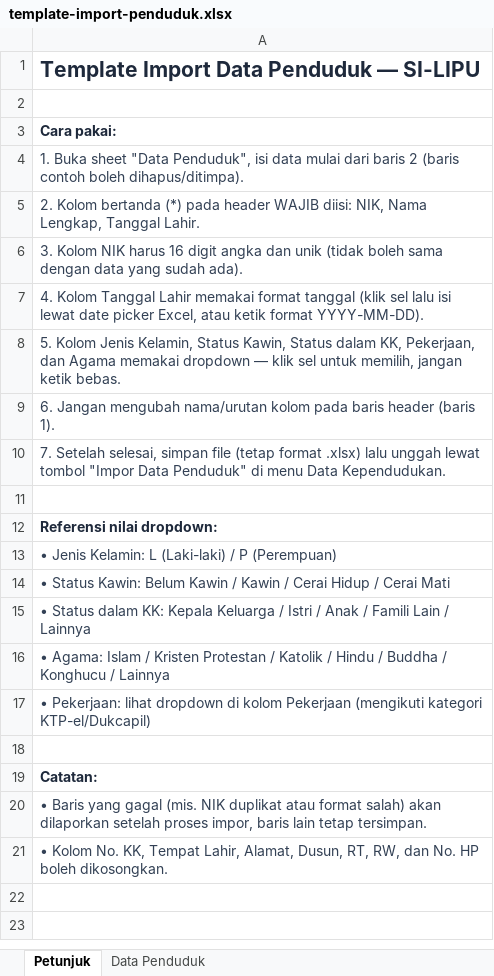
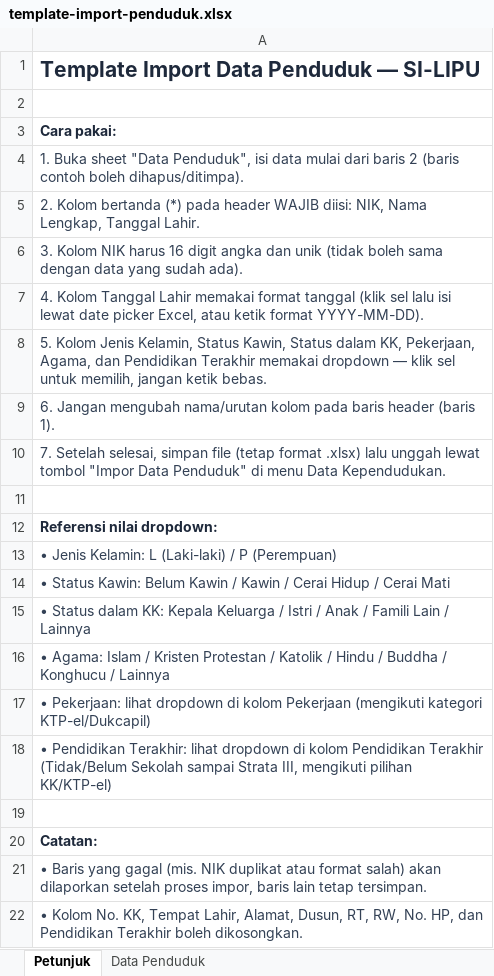
Before and after one commit to tasriba7/SI-LIPU, an Excel workbook: public/template-import-penduduk.xlsx, sheet Petunjuk, drawn as a sheet; values as stored, in another font and other column widths than the file's, no borders; addresses are those after the commit; the diff names each change by its address in the sheet, - before the commit and + after, or states it on an @@ line.

```diff
--- a/public/template-import-penduduk.xlsx (sheet Petunjuk)
+++ b/public/template-import-penduduk.xlsx (sheet Petunjuk)
-A8: …KK, Pekerjaan, dan Agama memakai dropdown…
+A8: …KK, Pekerjaan, Agama, dan Pendidikan Terakhir memakai dropdown…
+row 18: • Pendidikan Terakhir: lihat dropdown di kolom Pendidikan Terakhir (Tidak/Belum Sekolah sampai Strata III, mengikuti pilihan KK/KTP-el)
-A22: …RT, RW, dan No. HP boleh dikosongkan.
+A22: …RT, RW, No. HP, dan Pendidikan Terakhir boleh dikosongkan.
```
Also changed, not shown: sheet Data Penduduk.
